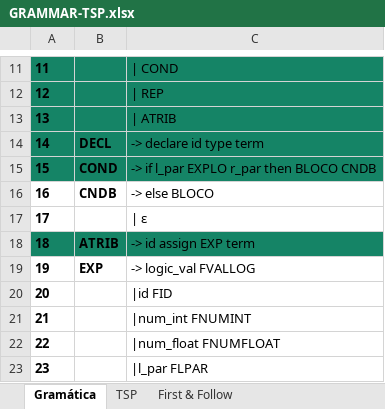
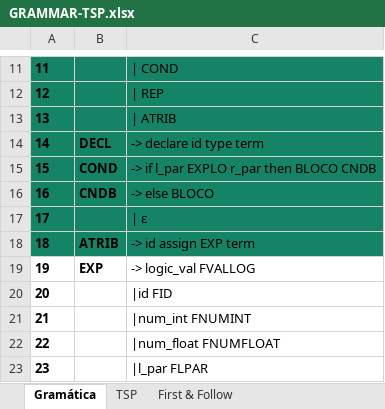
Before and after one commit to LeonardoBevilacqua/compilador_7sem, an Excel workbook: aula/GRAMMAR-TSP.xlsx, sheet Gramática, drawn as a sheet; only a part is shown, gaps mark what is left out; values as stored, in another font and other column widths than the file's, no borders; the diff names each change by its address in the sheet, - before the commit and + after, or states it on an @@ line.

```diff
--- a/aula/GRAMMAR-TSP.xlsx (sheet Gramática)
+++ b/aula/GRAMMAR-TSP.xlsx (sheet Gramática)
-A16:C17 fill: none
+A16:C17 fill: #158466
```
Also changed, not shown: 4 other files.
